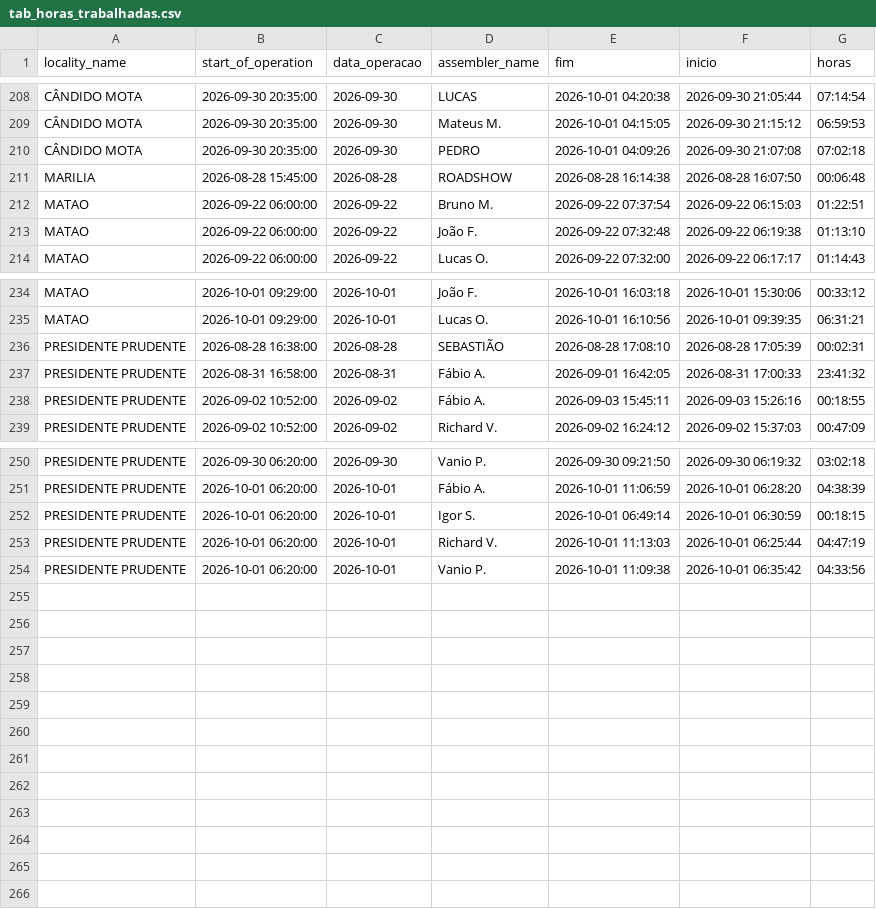
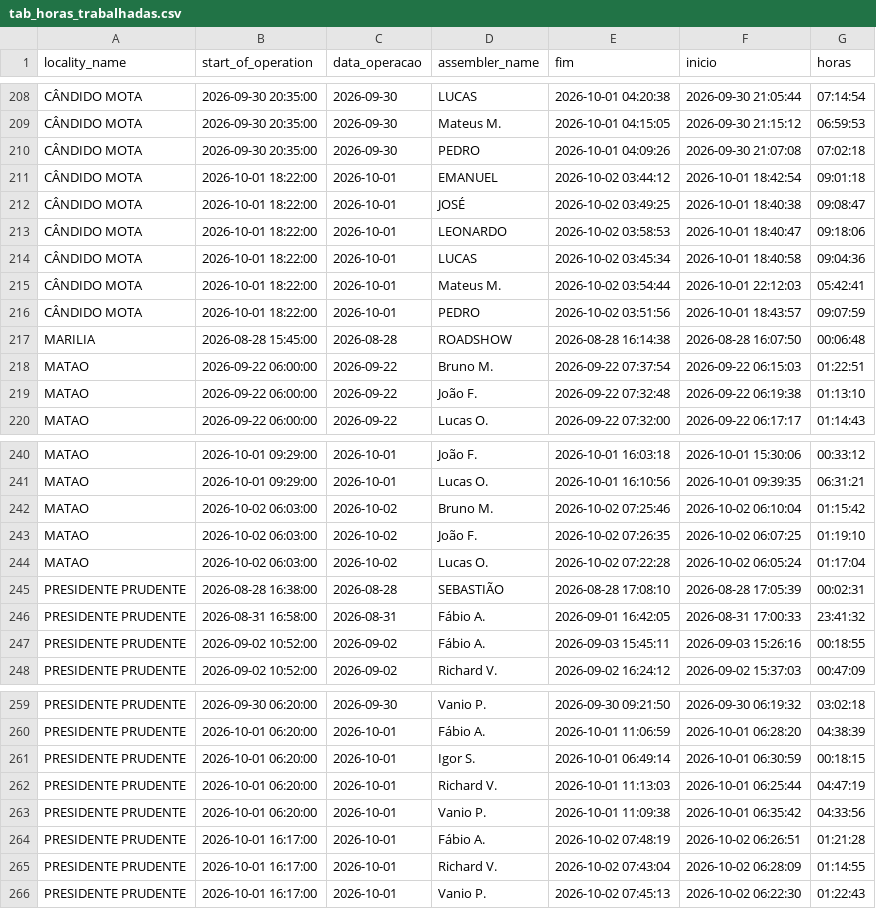
Before and after one commit to diogojfr/report-cdc-streamlit, a CSV file: data/tab_horas_trabalhadas.csv, drawn as a sheet; only a part is shown, gaps mark what is left out.

```diff
--- a/data/tab_horas_trabalhadas.csv
+++ b/data/tab_horas_trabalhadas.csv
@@ -210,2 +210,8 @@ CÂNDIDO MOTA,2026-09-30 20:35:00,2026-09-30,Mateus M.,2026-10-01 04:15:05,2026-
 CÂNDIDO MOTA,2026-09-30 20:35:00,2026-09-30,PEDRO,2026-10-01 04:09:26,2026-09-30 21:07:08,07:02:18
+CÂNDIDO MOTA,2026-10-01 18:22:00,2026-10-01,EMANUEL,2026-10-02 03:44:12,2026-10-01 18:42:54,09:01:18
+CÂNDIDO MOTA,2026-10-01 18:22:00,2026-10-01,JOSÉ,2026-10-02 03:49:25,2026-10-01 18:40:38,09:08:47
+CÂNDIDO MOTA,2026-10-01 18:22:00,2026-10-01,LEONARDO,2026-10-02 03:58:53,2026-10-01 18:40:47,09:18:06
+CÂNDIDO MOTA,2026-10-01 18:22:00,2026-10-01,LUCAS,2026-10-02 03:45:34,2026-10-01 18:40:58,09:04:36
+CÂNDIDO MOTA,2026-10-01 18:22:00,2026-10-01,Mateus M.,2026-10-02 03:54:44,2026-10-01 22:12:03,05:42:41
+CÂNDIDO MOTA,2026-10-01 18:22:00,2026-10-01,PEDRO,2026-10-02 03:51:56,2026-10-01 18:43:57,09:07:59
 MARILIA,2026-08-28 15:45:00,2026-08-28,ROADSHOW,2026-08-28 16:14:38,2026-08-28 16:07:50,00:06:48
@@ -235,2 +241,5 @@ MATAO,2026-10-01 09:29:00,2026-10-01,João F.,2026-10-01 16:03:18,2026-10-01 15:
 MATAO,2026-10-01 09:29:00,2026-10-01,Lucas O.,2026-10-01 16:10:56,2026-10-01 09:39:35,06:31:21
+MATAO,2026-10-02 06:03:00,2026-10-02,Bruno M.,2026-10-02 07:25:46,2026-10-02 06:10:04,01:15:42
+MATAO,2026-10-02 06:03:00,2026-10-02,João F.,2026-10-02 07:26:35,2026-10-02 06:07:25,01:19:10
+MATAO,2026-10-02 06:03:00,2026-10-02,Lucas O.,2026-10-02 07:22:28,2026-10-02 06:05:24,01:17:04
 PRESIDENTE PRUDENTE,2026-08-28 16:38:00,2026-08-28,SEBASTIÃO,2026-08-28 17:08:10,2026-08-28 17:05:39,00:02:31
@@ -254 +263,4 @@ PRESIDENTE PRUDENTE,2026-10-01 06:20:00,2026-10-01,Richard V.,2026-10-01 11:13:0
 PRESIDENTE PRUDENTE,2026-10-01 06:20:00,2026-10-01,Vanio P.,2026-10-01 11:09:38,2026-10-01 06:35:42,04:33:56
+PRESIDENTE PRUDENTE,2026-10-01 16:17:00,2026-10-01,Fábio A.,2026-10-02 07:48:19,2026-10-02 06:26:51,01:21:28
+PRESIDENTE PRUDENTE,2026-10-01 16:17:00,2026-10-01,Richard V.,2026-10-02 07:43:04,2026-10-02 06:28:09,01:14:55
+PRESIDENTE PRUDENTE,2026-10-01 16:17:00,2026-10-01,Vanio P.,2026-10-02 07:45:13,2026-10-02 06:22:30,01:22:43
```
Also changed, not shown: data/caixa_hora.csv, data/conf_registros.csv, 9 other files.
